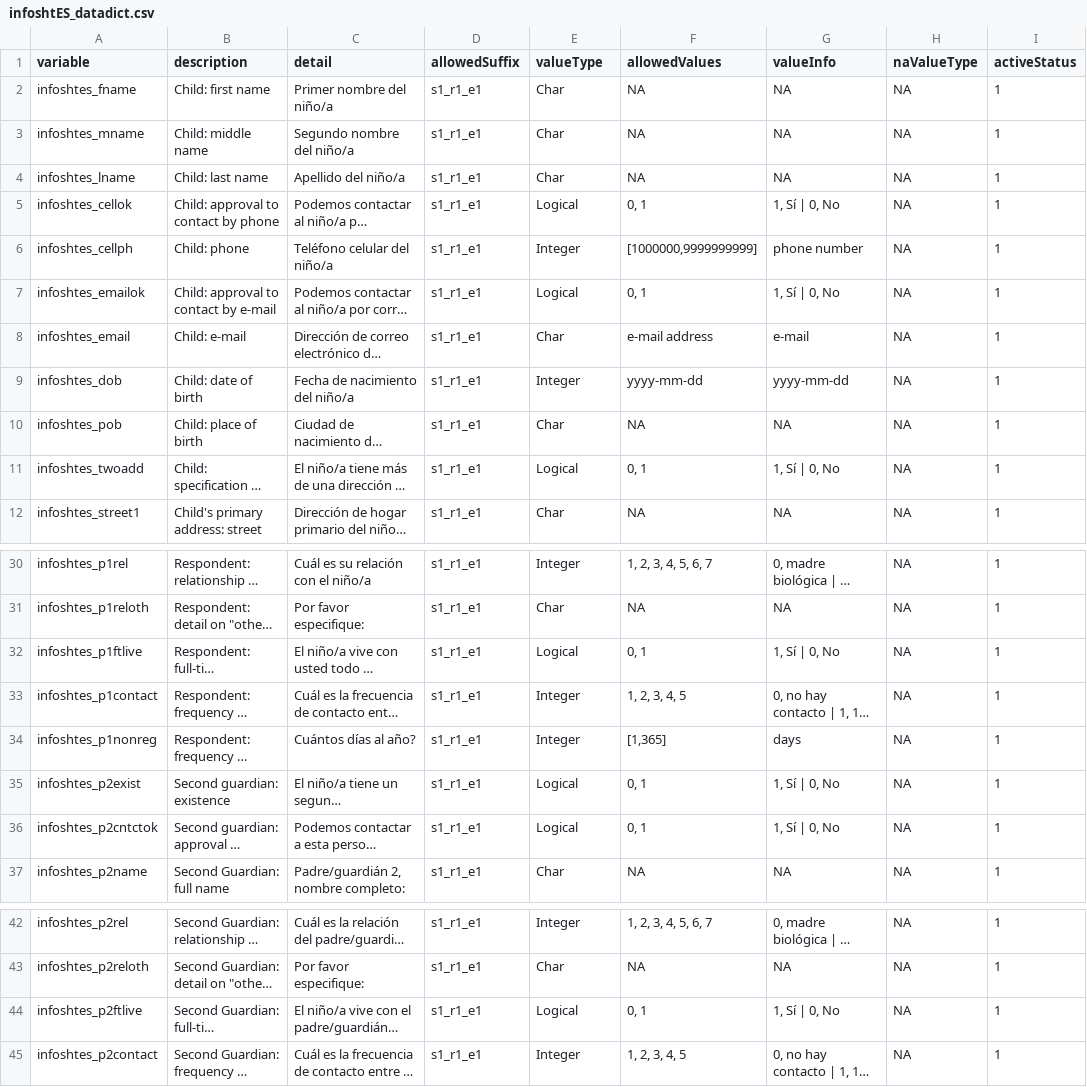
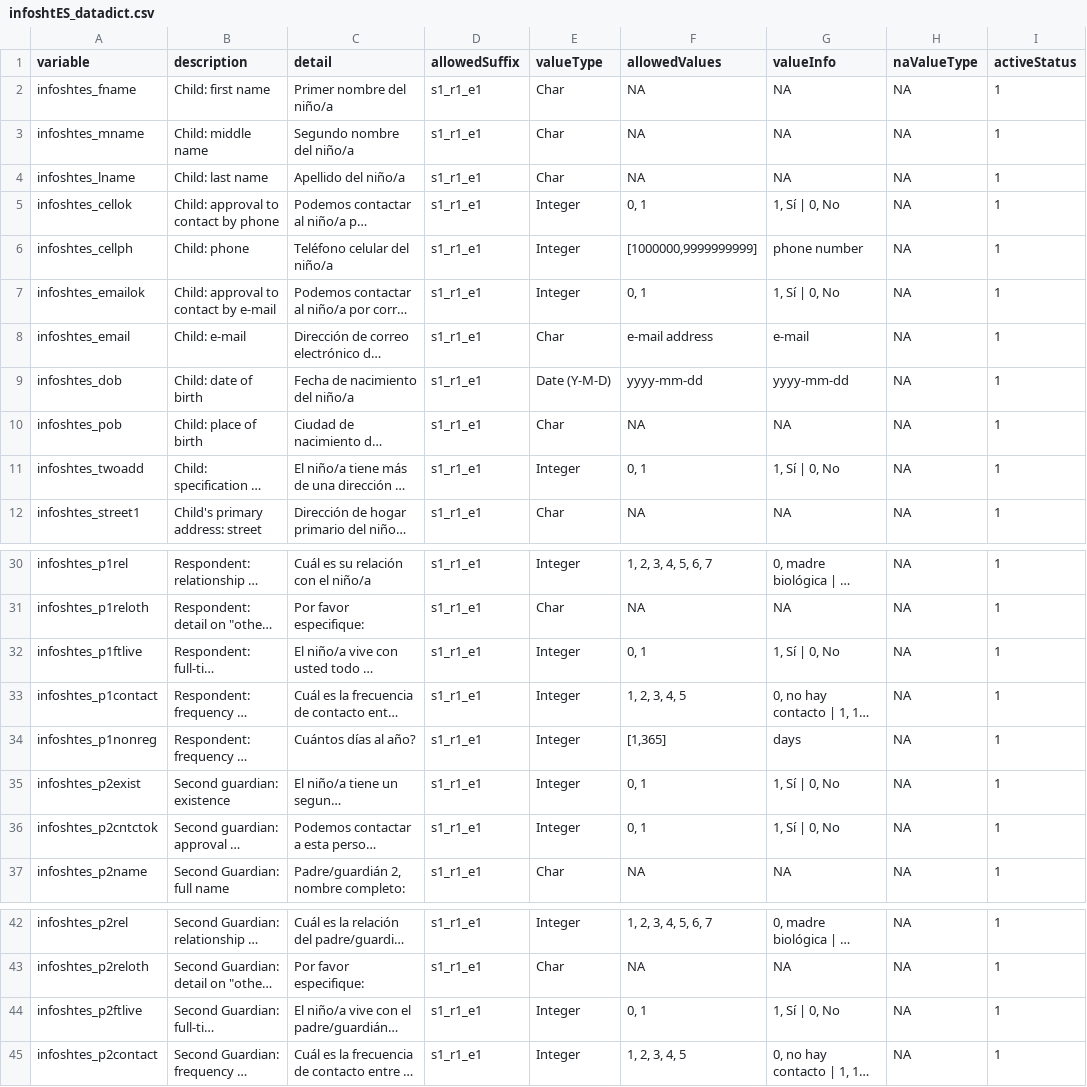
Before and after one commit to davhunt/instruments, a CSV file: infosht/spanish-latam/infoshtES_datadict.csv, drawn as a sheet; only a part is shown, gaps mark what is left out; long unchanged cells end in …; the diff names each change by its address in the sheet, - before the commit and + after, or states it on an @@ line.

Commit message:
update data dictionary to match updates to english

```diff
--- a/infosht/spanish-latam/infoshtES_datadict.csv
+++ b/infosht/spanish-latam/infoshtES_datadict.csv
-E5 (valueType): Logical
+E5 (valueType): Integer
-E7 (valueType): Logical
+E7 (valueType): Integer
-E9 (valueType): Integer
+E9 (valueType): Date (Y-M-D)
-E11 (valueType): Logical
+E11 (valueType): Integer
-E32 (valueType): Logical
+E32 (valueType): Integer
-E35:E36 (valueType): Logical
+E35:E36 (valueType): Integer
-E44 (valueType): Logical
+E44 (valueType): Integer
```
